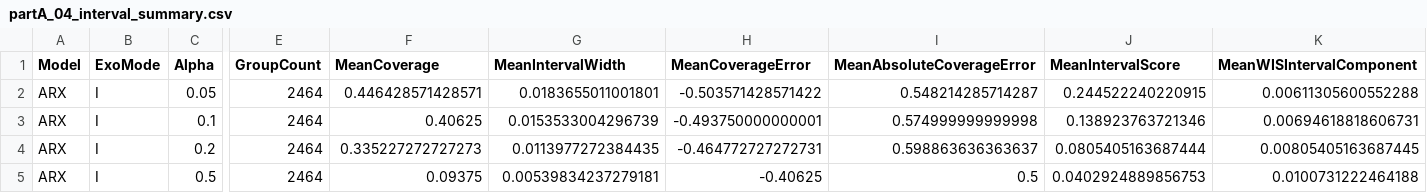
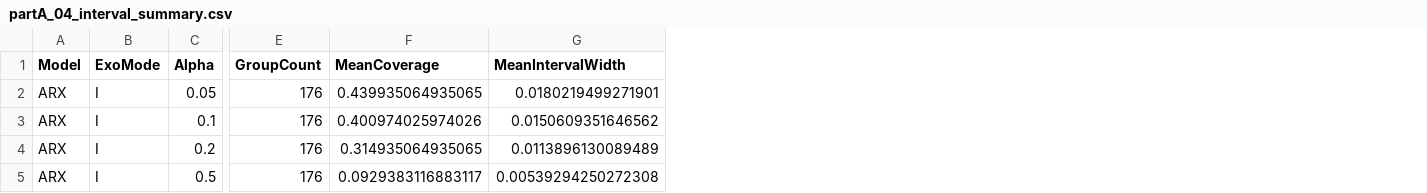
Before and after one commit to Kaahin-19/hybrid-epidemic-forecasting, a CSV file: results/partA/tables/partA_04_interval_summary.csv, drawn as a sheet; only a part is shown, gaps mark what is left out; the diff names each change by its address in the sheet, - before the commit and + after, or states it on an @@ line.

```diff
--- a/results/partA/tables/partA_04_interval_summary.csv
+++ b/results/partA/tables/partA_04_interval_summary.csv
-column H (MeanCoverageError), rows 2-5: -0.503571428571422 | -0.493750000000001 | -0.464772727272731 | -0.40625
-column I (MeanAbsoluteCoverageError), rows 2-5: 0.548214285714287 | 0.574999999999998 | 0.598863636363637 | 0.5
-column J (MeanIntervalScore), rows 2-5: 0.244522240220915 | 0.138923763721346 | 0.0805405163687444 | 0.0402924889856753
-column K (MeanWISIntervalComponent), rows 2-5: 0.00611305600552288 | 0.00694618818606731 | 0.00805405163687445 | 0.0100731222464188
-E2:E5 (GroupCount): 2464
+E2:E5 (GroupCount): 176
-F2 (MeanCoverage): 0.446428571428571
+F2 (MeanCoverage): 0.439935064935065
-G2 (MeanIntervalWidth): 0.0183655011001801
+G2 (MeanIntervalWidth): 0.0180219499271901
-F3 (MeanCoverage): 0.40625
+F3 (MeanCoverage): 0.400974025974026
-G3 (MeanIntervalWidth): 0.0153533004296739
+G3 (MeanIntervalWidth): 0.0150609351646562
-F4 (MeanCoverage): 0.335227272727273
+F4 (MeanCoverage): 0.314935064935065
-G4 (MeanIntervalWidth): 0.0113977272384435
+G4 (MeanIntervalWidth): 0.0113896130089489
-F5 (MeanCoverage): 0.09375
+F5 (MeanCoverage): 0.0929383116883117
-G5 (MeanIntervalWidth): 0.00539834237279181
+G5 (MeanIntervalWidth): 0.00539294250272308
```
Also changed, not shown: results/partA/tables/partA_04_horizon_summary.csv, results/partA/tables/partA_04_scenario_summary.csv, 29 other files.
